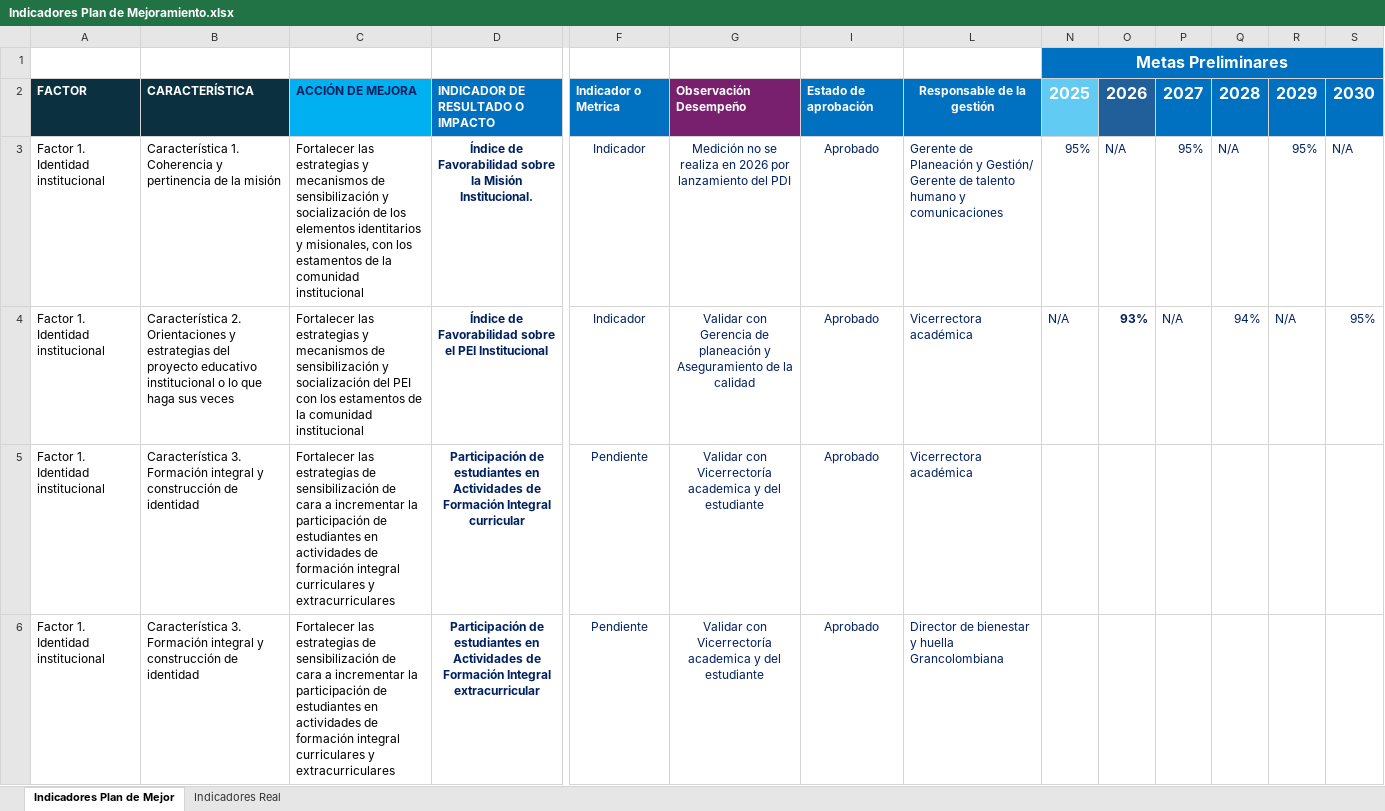
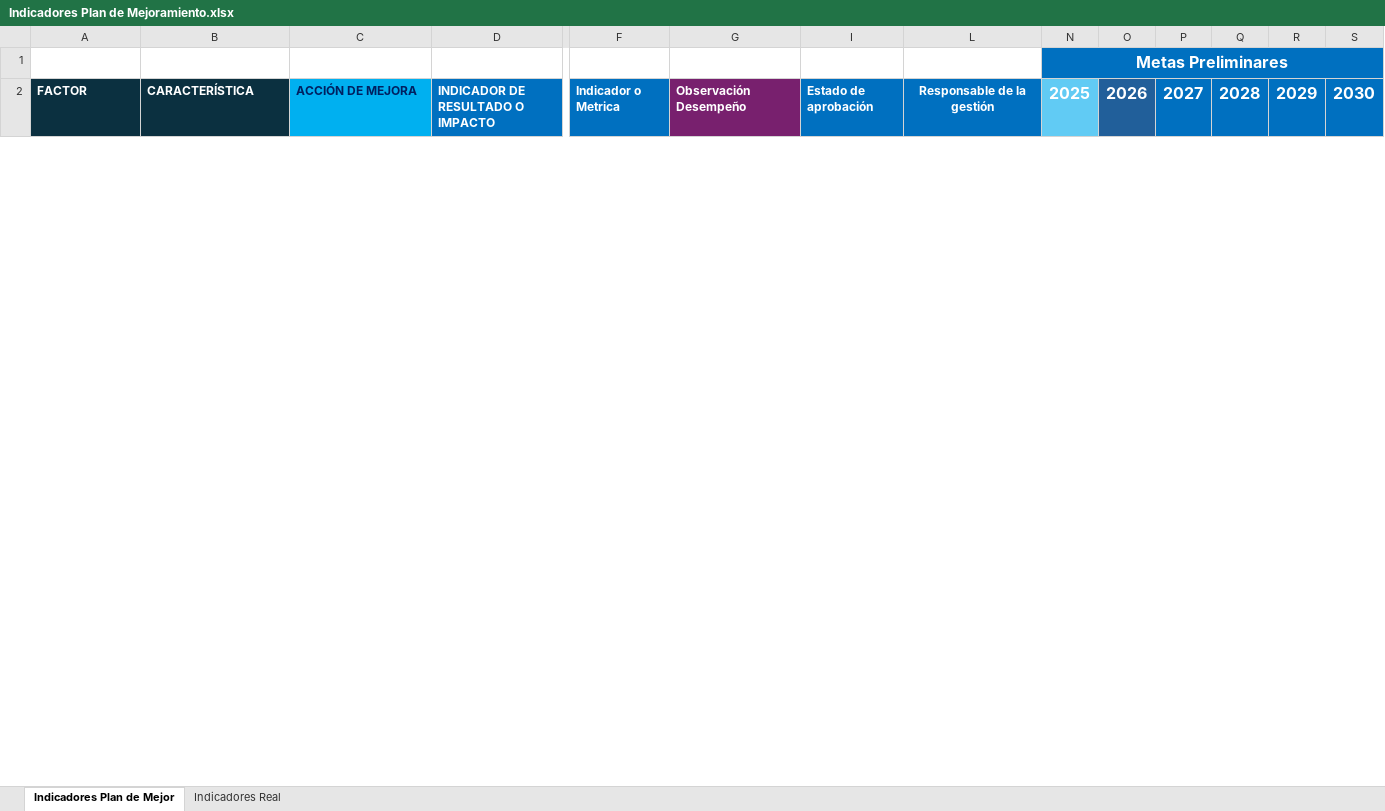
Before and after one commit to PlaneacionPoli/SGIND, an Excel workbook: data/raw/Plan de mejoramiento/Indicadores Plan de Mejoramiento.xlsx, sheet Indicadores Plan de Mejor, drawn as a sheet; only a part is shown, gaps mark what is left out; values as stored, in another font and other column widths than the file's, no borders; rows hold the shown columns only; the diff covers the shown part only; the diff names each change by its address in the sheet, - before the commit and + after, or states it on an @@ line.

Commit message:
data

```diff
--- a/data/raw/Plan de mejoramiento/Indicadores Plan de Mejoramiento.xlsx (sheet Indicadores Plan de Mejor)
+++ b/data/raw/Plan de mejoramiento/Indicadores Plan de Mejoramiento.xlsx (sheet Indicadores Plan de Mejor)
@@ row 3 hidden: Factor 1. Identidad institucional | Característica 1. Coherencia y pertinencia de la misión | Fortalecer las estrategias y mecanismos de sensibilización y socialización de los elementos identitarios y misionales, con los estamentos de la comunidad institucional | Índice de Favorabilidad sobre la Misión Institucional. | Indicador | Medición no se realiza en 2026 por lanzamiento del PDI | Aprobado | Gerente de Planeación y Gestión/ Gerente de talento humano y comunicaciones | 95% | N/A | 95% | N/A | 95% | N/A @@
@@ row 4 hidden: Factor 1. Identidad institucional | Característica 2. Orientaciones y estrategias del proyecto educativo institucional o lo que haga sus veces | Fortalecer las estrategias y mecanismos de sensibilización y socialización del PEI con los estamentos de la comunidad institucional | Índice de Favorabilidad sobre el PEI Institucional | Indicador | Validar con Gerencia de planeación y Aseguramiento de la calidad | Aprobado | Vicerrectora académica | N/A | 93% | N/A | 94% | N/A | 95% @@
@@ row 5 hidden: Factor 1. Identidad institucional | Característica 3. Formación integral y construcción de identidad | Fortalecer las estrategias de sensibilización de cara a incrementar la participación de estudiantes en actividades de formación integral curriculares y extracurriculares | Participación de estudiantes en Actividades de Formación Integral curricular | Pendiente | Validar con Vicerrectoría academica y del estudiante | Aprobado | Vicerrectora académica @@
@@ row 6 hidden: Factor 1. Identidad institucional | Característica 3. Formación integral y construcción de identidad | Fortalecer las estrategias de sensibilización de cara a incrementar la participación de estudiantes en actividades de formación integral curriculares y extracurriculares | Participación de estudiantes en Actividades de Formación Integral extracurricular | Pendiente | Validar con Vicerrectoría academica y del estudiante | Aprobado | Director de bienestar y huella Grancolombiana @@
```
Also changed, not shown: 52 hidden or unhidden rows elsewhere in this sheet, data/raw/Plan de mejoramiento/Anexo Estadístico Dcto. Autoevaluacion - copia.xlsx, 1 other file.
